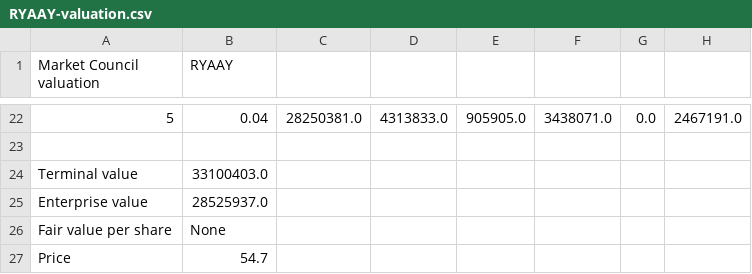
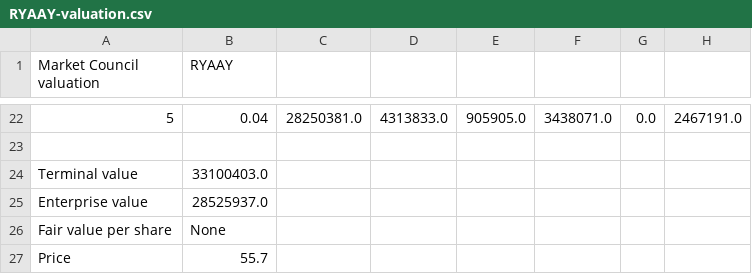
Before and after one commit to benipkun/market-council-state, a CSV file: research/cards/RYAAY-valuation.csv, drawn as a sheet; only a part is shown, gaps mark what is left out.

```diff
--- a/research/cards/RYAAY-valuation.csv
+++ b/research/cards/RYAAY-valuation.csv
@@ -26,2 +26,2 @@ Enterprise value,28525937.0
 Fair value per share,None
-Price,54.7
+Price,55.7
```
Also changed, not shown: research/cards/ASML-valuation.csv, research/cards/CHWY-valuation.csv, 23 other files.
